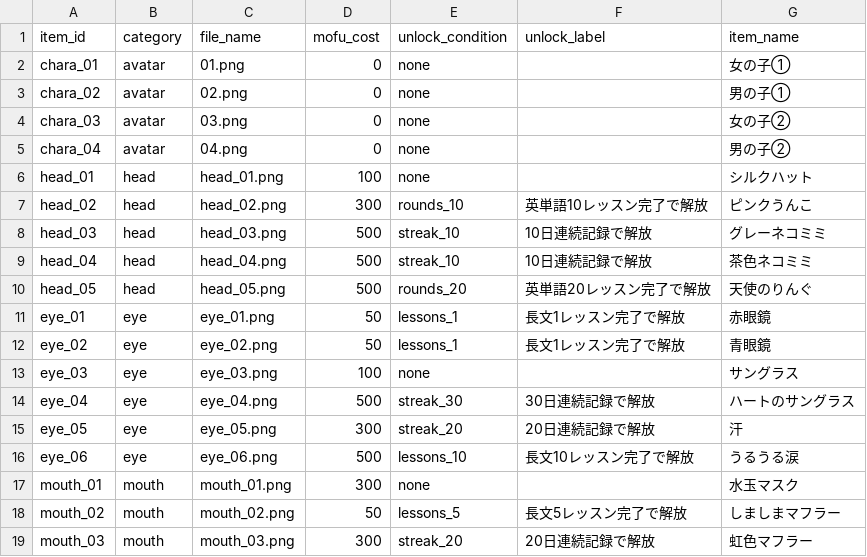
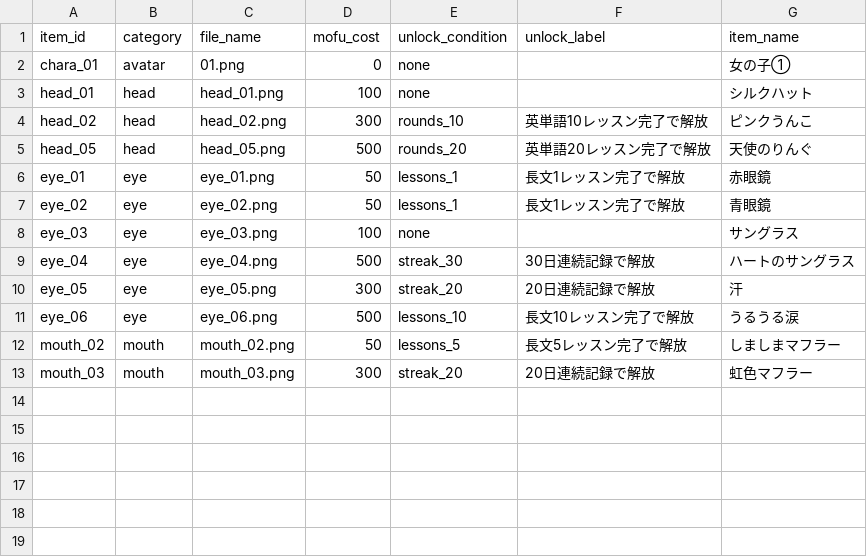
Before and after one commit to Onigiri-hub/Pochi-next, a CSV file: public/data/itemList.csv, drawn as a sheet.

```diff
--- a/public/data/itemList.csv
+++ b/public/data/itemList.csv
@@ -2,9 +2,4 @@ item_id,category,file_name,mofu_cost,unlock_condition,unlock_label,item_name
 chara_01,avatar,01.png,0,none,,女の子①
-chara_02,avatar,02.png,0,none,,男の子①
-chara_03,avatar,03.png,0,none,,女の子②
-chara_04,avatar,04.png,0,none,,男の子②
 head_01,head,head_01.png,100,none,,シルクハット
 head_02,head,head_02.png,300,rounds_10,英単語10レッスン完了で解放,ピンクうんこ
-head_03,head,head_03.png,500,streak_10,10日連続記録で解放,グレーネコミミ
-head_04,head,head_04.png,500,streak_10,10日連続記録で解放,茶色ネコミミ
 head_05,head,head_05.png,500,rounds_20,英単語20レッスン完了で解放,天使のりんぐ
@@ -16,3 +11,2 @@ eye_05,eye,eye_05.png,300,streak_20,20日連続記録で解放,汗
 eye_06,eye,eye_06.png,500,lessons_10,長文10レッスン完了で解放,うるうる涙
-mouth_01,mouth,mouth_01.png,300,none,,水玉マスク
 mouth_02,mouth,mouth_02.png,50,lessons_5,長文5レッスン完了で解放,しましまマフラー
```
Also changed, not shown: 28 other files.
